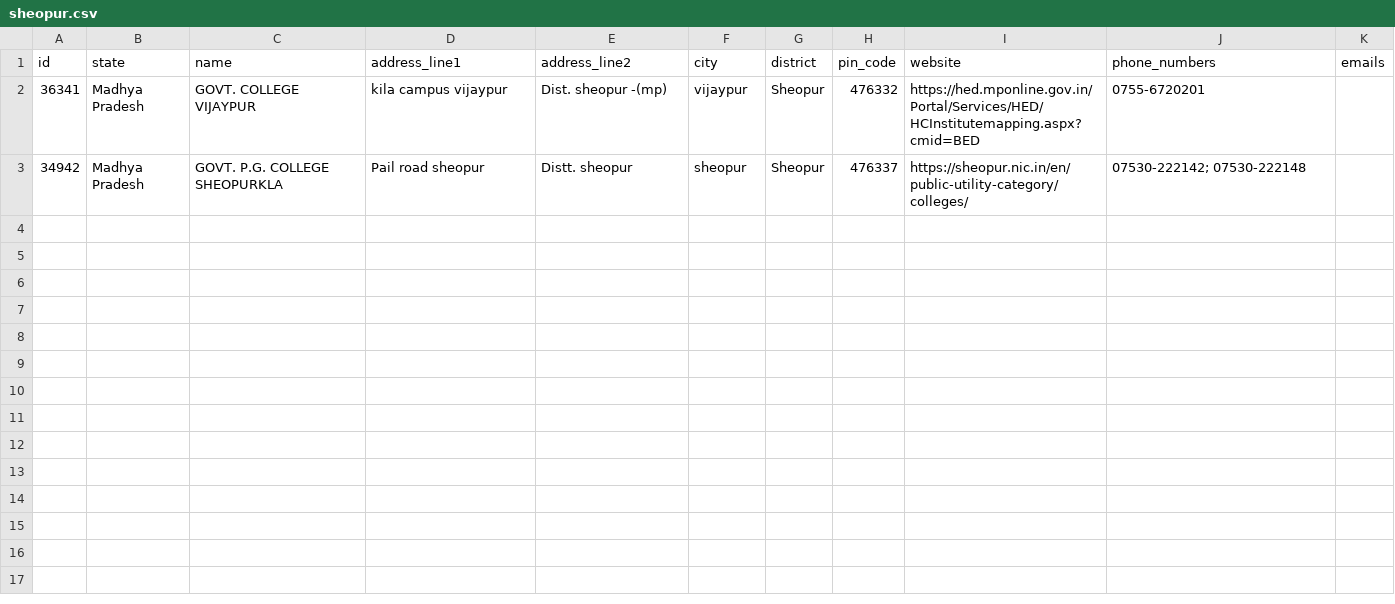
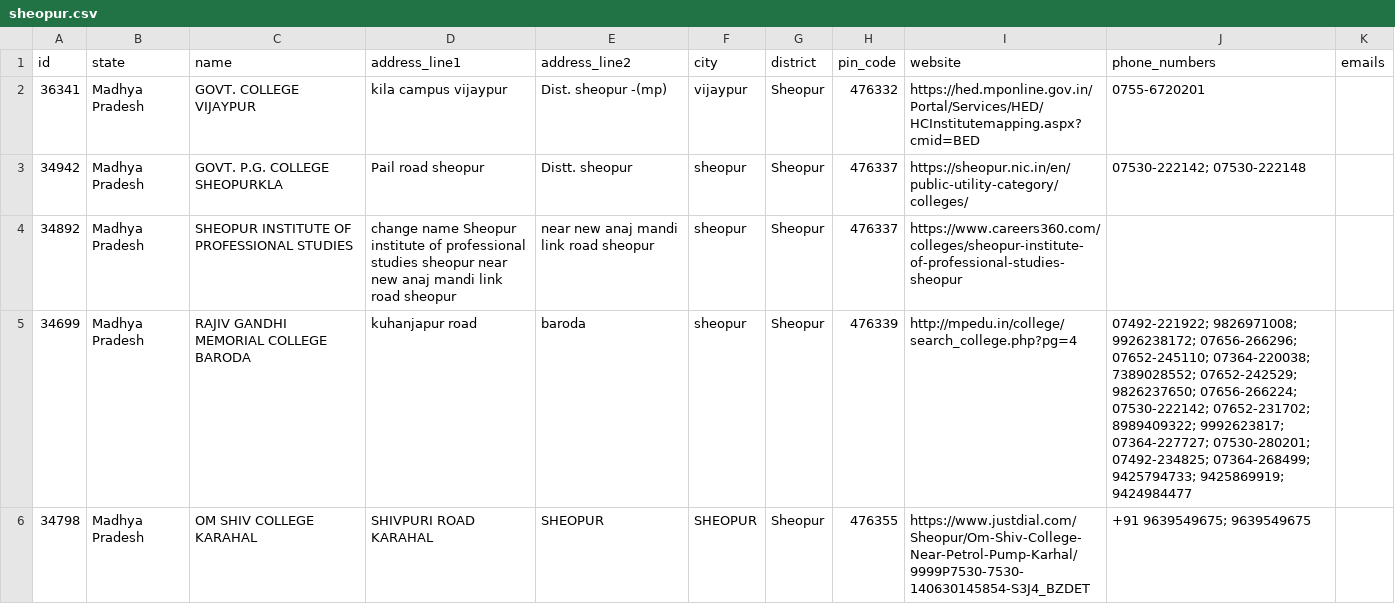
Before and after one commit to jattu8602/didactic-pancake, a CSV file: data/scraped/sheopur.csv, drawn as a sheet; only a part is shown; the diff covers the shown part only; the diff names each change by its address in the sheet, - before the commit and + after, or states it on an @@ line.

Commit message:
feat: add scraped college data for Harda, Mandla, and Sheopur districts and update registry

```diff
--- a/data/scraped/sheopur.csv
+++ b/data/scraped/sheopur.csv
+row 4: 34892 | Madhya Pradesh | SHEOPUR INSTITUTE OF PROFESSIONAL STUDIES | change name Sheopur institute of professional studies sheopur near new anaj mandi link road sheopur | near new anaj mandi link road sheopur | sheopur | Sheopur | 476337 | https://www.careers360.com/colleges/sheopur-institute-of-professional-studies-sheopur
+row 5: 34699 | Madhya Pradesh | RAJIV GANDHI MEMORIAL COLLEGE BARODA | kuhanjapur road | baroda | sheopur | Sheopur | 476339 | http://mpedu.in/college/search_college.php?pg=4 | 07492-221922; 9826971008; 9926238172; 07656-266296; 07652-245110; 07364-220038; 7389028552; 07652-242529; 9826237650; 07656-266224; 07530-222142; 07652-231702; 8989409322; 9992623817; 07364-227727; 07530-280201; 07492-234825; 07364-268499; 9425794733; 9425869919; 9424984477
+row 6: 34798 | Madhya Pradesh | OM SHIV COLLEGE KARAHAL | SHIVPURI ROAD KARAHAL | SHEOPUR | SHEOPUR | Sheopur | 476355 | https://www.justdial.com/Sheopur/Om-Shiv-College-Near-Petrol-Pump-Karhal/9999P7530-7530-140630145854-S3J4_BZDET | +91 9639549675; 9639549675
```
Also changed, not shown: 7 added rows elsewhere in this file, 5 other files.
